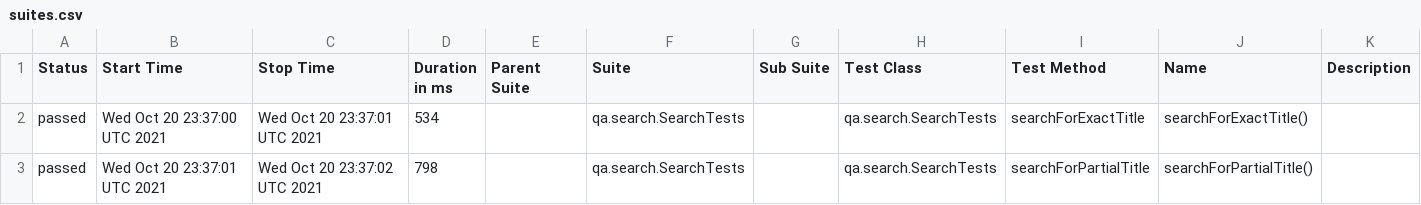
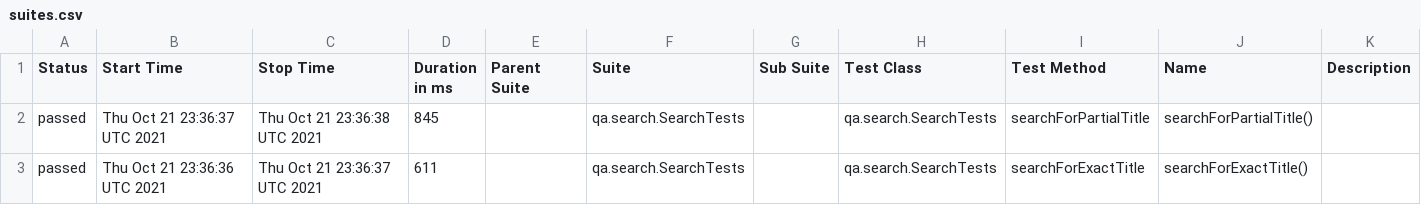
Before and after one commit to reinaldorossetti/playwright-kotlin-junit5, a CSV file: safari/data/suites.csv, drawn as a sheet.

```diff
--- a/safari/data/suites.csv
+++ b/safari/data/suites.csv
@@ -1,3 +1,3 @@
 "Status","Start Time","Stop Time","Duration in ms","Parent Suite","Suite","Sub Suite","Test Class","Test Method","Name","Description"
-"passed","Wed Oct 20 23:37:00 UTC 2021","Wed Oct 20 23:37:01 UTC 2021","534","","qa.search.SearchTests","","qa.search.SearchTests","searchForExactTitle","searchForExactTitle()",""
-"passed","Wed Oct 20 23:37:01 UTC 2021","Wed Oct 20 23:37:02 UTC 2021","798","","qa.search.SearchTests","","qa.search.SearchTests","searchForPartialTitle","searchForPartialTitle()",""
+"passed","Thu Oct 21 23:36:37 UTC 2021","Thu Oct 21 23:36:38 UTC 2021","845","","qa.search.SearchTests","","qa.search.SearchTests","searchForPartialTitle","searchForPartialTitle()",""
+"passed","Thu Oct 21 23:36:36 UTC 2021","Thu Oct 21 23:36:37 UTC 2021","611","","qa.search.SearchTests","","qa.search.SearchTests","searchForExactTitle","searchForExactTitle()",""
```
Also changed, not shown: 17 other files.
